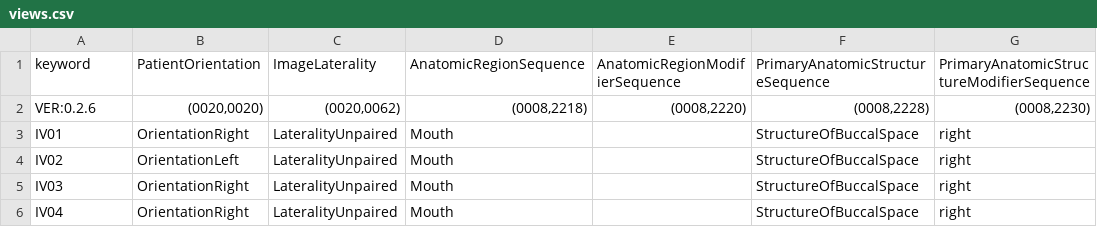
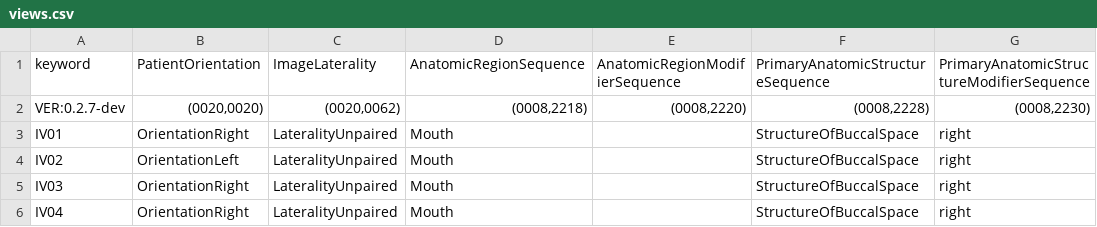
Before and after one commit to open-ortho/dent-oip, a CSV file: source/tables/views.csv, drawn as a sheet; only a part is shown; the diff names each change by its address in the sheet, - before the commit and + after, or states it on an @@ line.

```diff
--- a/source/tables/views.csv
+++ b/source/tables/views.csv
-A2: VER:0.2.6
+A2: VER:0.2.7-dev
```
Also changed, not shown: source/tables/codes.csv, 3 other files.
